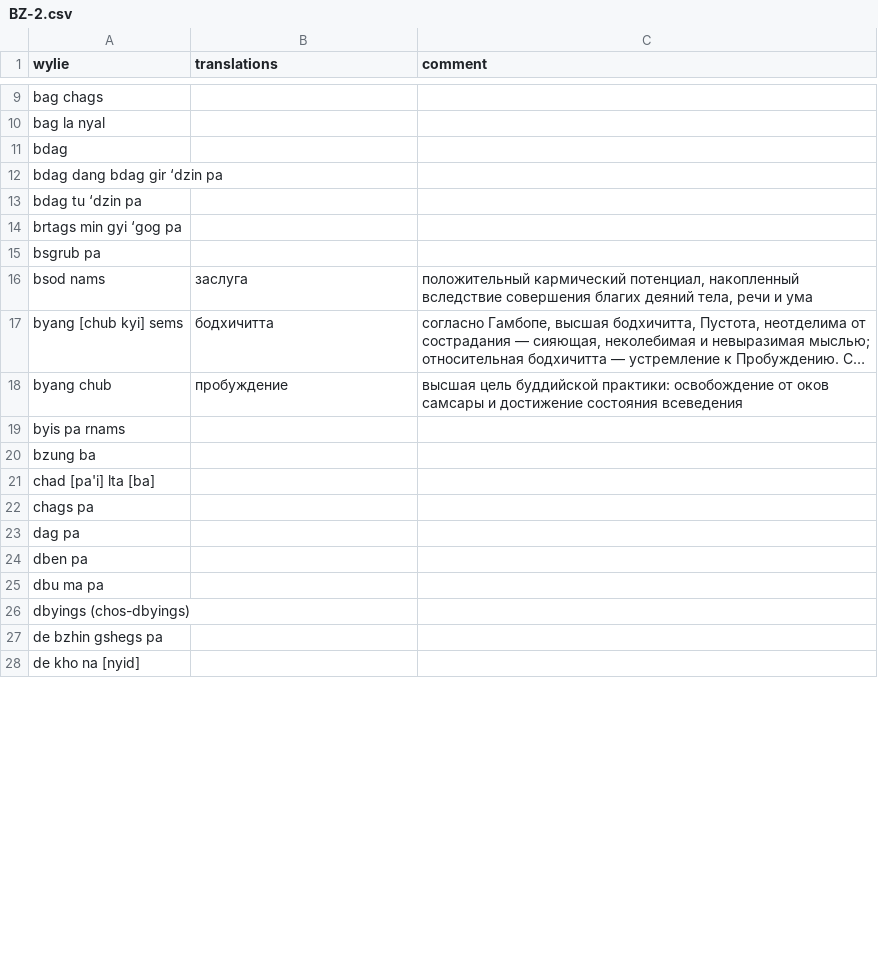
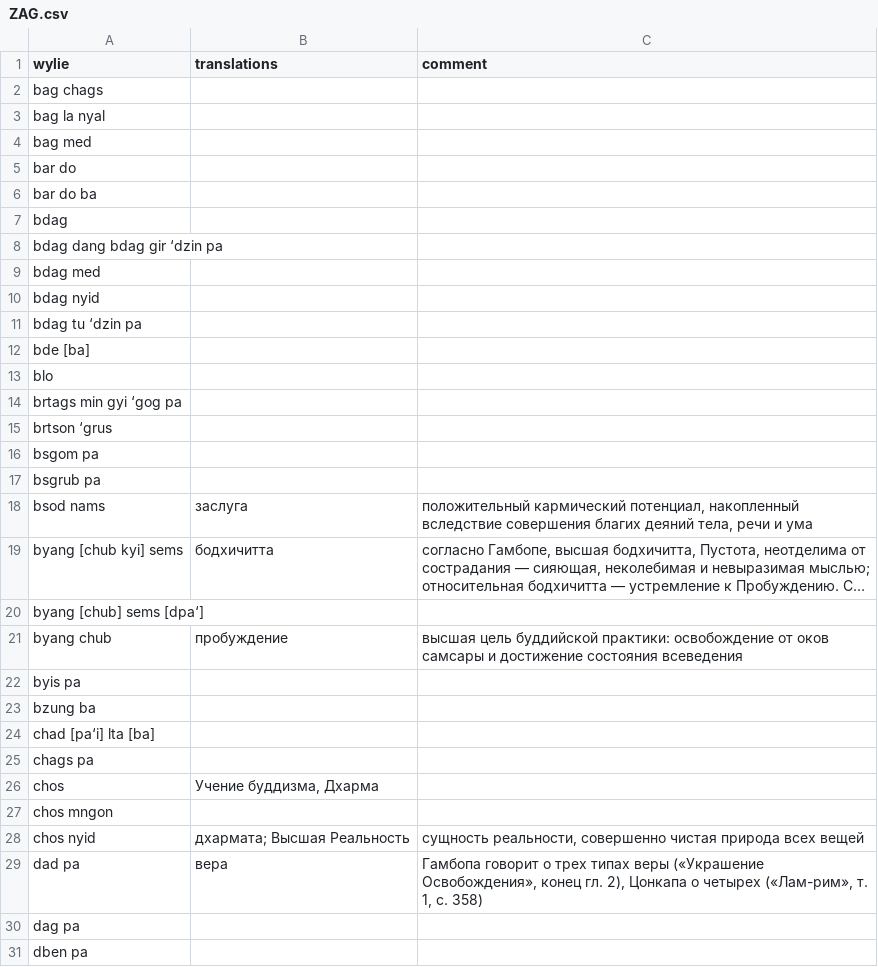
Before and after one commit to mzevin/dharmadict, a CSV file: sample_data/ZAG.csv (was sample_data/BZ-2.csv), drawn as a sheet; only a part is shown, gaps mark what is left out; the shorter side is filled out with more unchanged rows; long unchanged cells end in …; addresses are those after the commit; the diff covers the shown part only; the diff names each change by its address in the sheet, - before the commit and + after, or states it on an @@ line.

Commit message:
csv file format was updated (single line meanings list)

```diff
--- a/sample_data/BZ-2.csv
+++ b/sample_data/ZAG.csv
+row 4: bag med
+row 5: bar do
+row 6: bar do ba
+row 9: bdag med
+row 10: bdag nyid
+row 12: bde [ba]
+row 13: blo
+row 15: brtson ‘grus
+row 16: bsgom pa
+row 20: byang [chub] sems [dpa‘]
-A22 (wylie): byis pa rnams
+A22 (wylie): byis pa
-A24 (wylie): chad [pa'i] lta [ba]
+A24 (wylie): chad [pa‘i] lta [ba]
+row 26: chos | Учение буддизма, Дхарма
+row 27: chos mngon
+row 28: chos nyid | дхармата; Высшая Реальность | сущность реальности, совершенно чистая природа всех вещей
+row 29: dad pa | вера | Гамбопа говорит о трех типах веры («Украшение Освобождения», конец гл. 2), Цонкапа о четырех («Лам-рим», т. 1, с. 358)
```
Also changed, not shown: 35 added rows, 1 removed row, 9 moved rows and 2 edited cells elsewhere in this file, sample_data/MK.csv, 11 other files.
